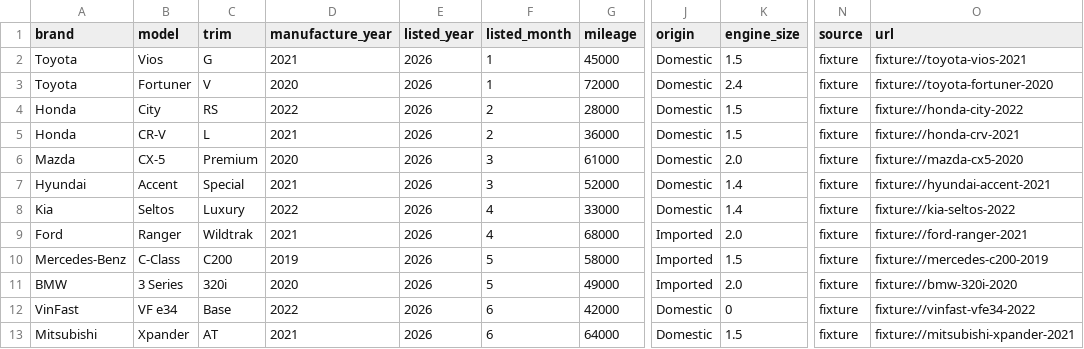
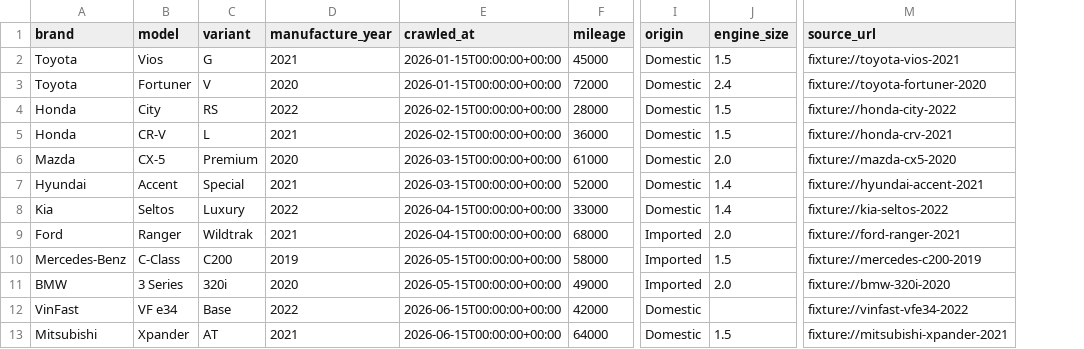
Before and after one commit to Trung-Khang/Used-Car-Smart-System, a CSV file: model/regression/data/fixture_used_cars.csv, drawn as a sheet; only a part is shown, gaps mark what is left out; removed rows and columns are numbered as before the commit, all else as after; the diff names each change by its address in the sheet, - before the commit and + after, or states it on an @@ line.

Commit message:
Complete TV4 Increment 1 and Dataset Integration EDA

```diff
--- a/model/regression/data/fixture_used_cars.csv
+++ b/model/regression/data/fixture_used_cars.csv
-column E (listed_year), rows 2-13: all 2026
-column F (listed_month), rows 2-13: 1 | 1 | 2 | 2 | 3 | 3 | 4 | 4 | 5 | 5 | 6 | 6
+column E (crawled_at), rows 2-13: 2026-01-15T00:00:00+00:00 | 2026-01-15T00:00:00+00:00 | 2026-02-15T00:00:00+00:00 | 2026-02-15T00:00:00+00:00 | 2026-03-15T00:00:00+00:00 | 2026-03-15T00:00:00+00:00 | 2026-04-15T00:00:00+00:00 | 2026-04-15T00:00:00+00:00 | 2026-05-15T00:00:00+00:00 | 2026-05-15T00:00:00+00:00 | 2026-06-15T00:00:00+00:00 | 2026-06-15T00:00:00+00:00
-column N (source), rows 2-13: all fixture
-C1: trim
+C1: variant
-M1: url
+M1: source_url
-J12 (engine_size): 0
+J12 (engine_size): (empty)
```
Also changed, not shown: model/regression/reports/metrics.csv, 19 other files.
